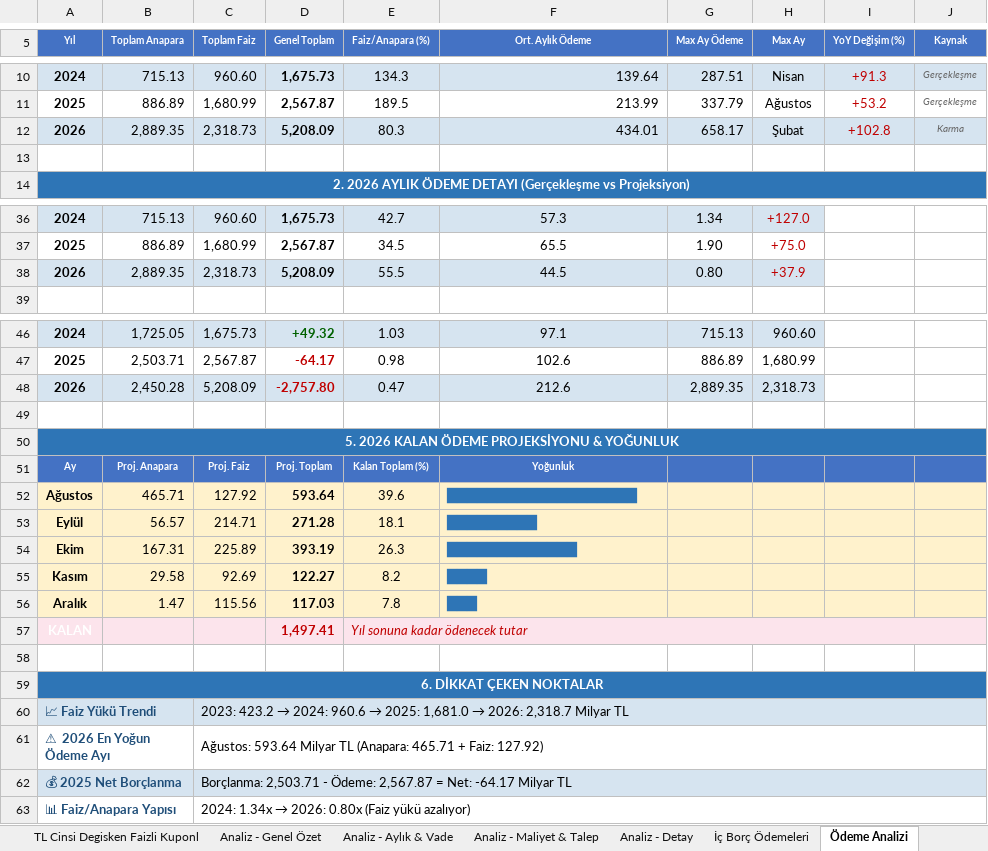
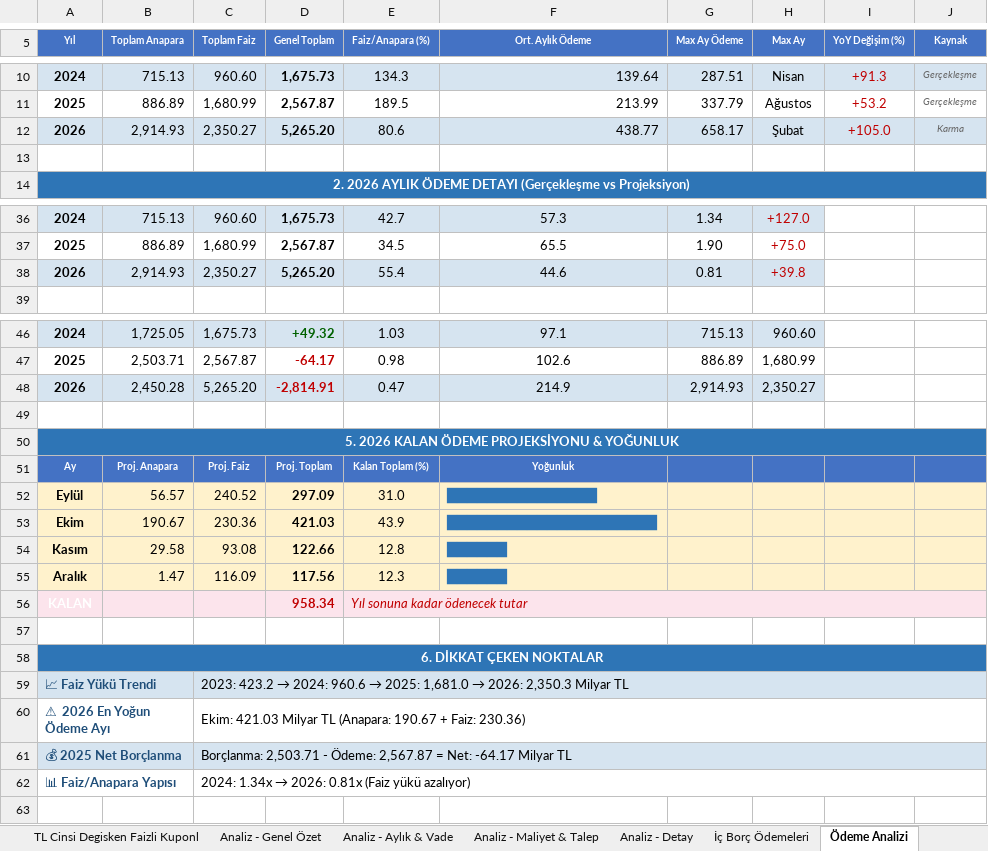
Before and after one commit to sabacanli/ekonomik-veriler-dashboard, an Excel workbook: hazine ihale /hazine_ihale_verileri.xlsx, sheet Ödeme Analizi, drawn as a sheet; only a part is shown, gaps mark what is left out; values as stored, in another font and other column widths than the file's, no borders; removed rows and columns are numbered as before the commit, all else as after; the diff covers the shown part only; the diff names each change by its address in the sheet, - before the commit and + after, or states it on an @@ line.

```diff
--- a/hazine ihale /hazine_ihale_verileri.xlsx (sheet Ödeme Analizi)
+++ b/hazine ihale /hazine_ihale_verileri.xlsx (sheet Ödeme Analizi)
-B12 (Toplam Anapara): 2,889.35
+B12 (Toplam Anapara): 2,914.93
-C12 (Toplam Faiz): 2,318.73
+C12 (Toplam Faiz): 2,350.27
-D12 (Genel Toplam): 5,208.09
+D12 (Genel Toplam): 5,265.20
-E12 (Faiz/Anapara (%)): 80.3
+E12 (Faiz/Anapara (%)): 80.6
-F12 (Ort. Aylık Ödeme): 434.01
+F12 (Ort. Aylık Ödeme): 438.77
-I12 (YoY Değişim (%)): +102.8
+I12 (YoY Değişim (%)): +105.0
-row 38: 2026 | 2,889.35 | 2,318.73 | 5,208.09 | 55.5 | 44.5 | 0.80 | +37.9
+row 38: 2026 | 2,914.93 | 2,350.27 | 5,265.20 | 55.4 | 44.6 | 0.81 | +39.8
-C48 (Toplam Faiz): 5,208.09
+C48 (Toplam Faiz): 5,265.20
-D48 (Genel Toplam): -2,757.80
+D48 (Genel Toplam): -2,814.91
-F48 (Ort. Aylık Ödeme): 212.6
+F48 (Ort. Aylık Ödeme): 214.9
-G48 (Max Ay Ödeme): 2,889.35
+G48 (Max Ay Ödeme): 2,914.93
-H48 (Max Ay): 2,318.73
+H48 (Max Ay): 2,350.27
-row 52: Ağustos | 465.71 | 127.92 | 593.64 | 39.6 | ███████████████████
-C52 (Toplam Faiz): 214.71
+C52 (Toplam Faiz): 240.52
-D52 (Genel Toplam): 271.28
+D52 (Genel Toplam): 297.09
-E52 (Faiz/Anapara (%)): 18.1
+E52 (Faiz/Anapara (%)): 31.0
-F52 (Ort. Aylık Ödeme): █████████
+F52 (Ort. Aylık Ödeme): ███████████████
-row 54: Ekim | 167.31 | 225.89 | 393.19 | 26.3 | █████████████
+row 53: Ekim | 190.67 | 230.36 | 421.03 | 43.9 | █████████████████████
-C54 (Toplam Faiz): 92.69
+C54 (Toplam Faiz): 93.08
-D54 (Genel Toplam): 122.27
+D54 (Genel Toplam): 122.66
-E54 (Faiz/Anapara (%)): 8.2
+E54 (Faiz/Anapara (%)): 12.8
-F54 (Ort. Aylık Ödeme): ████
+F54 (Ort. Aylık Ödeme): ██████
-C55 (Toplam Faiz): 115.56
+C55 (Toplam Faiz): 116.09
-D55 (Genel Toplam): 117.03
+D55 (Genel Toplam): 117.56
-E55 (Faiz/Anapara (%)): 7.8
+E55 (Faiz/Anapara (%)): 12.3
-F55 (Ort. Aylık Ödeme): ███
+F55 (Ort. Aylık Ödeme): ██████
-D56 (Genel Toplam): 1,497.41
+D56 (Genel Toplam): 958.34
-C59 (Toplam Faiz): …→ 2026: 2,318.7 Milyar TL
+C59 (Toplam Faiz): …→ 2026: 2,350.3 Milyar TL
-C60 (Toplam Faiz): Ağustos: 593.64 Milyar TL (Anapara: 465.71 + Faiz: 127.92)
+C60 (Toplam Faiz): Ekim: 421.03 Milyar TL (Anapara: 190.67 + Faiz: 230.36)
-C62 (Toplam Faiz): …→ 2026: 0.80x (Faiz yükü…
+C62 (Toplam Faiz): …→ 2026: 0.81x (Faiz yükü…
```
Also changed, not shown: 19 edited cells and cell formats elsewhere in this sheet, sheet İç Borç Ödemeleri, sheet Özet, butce/butce.xlsx, cari acik/odemeler_dengesi_raw.xlsx, 28 other files.
